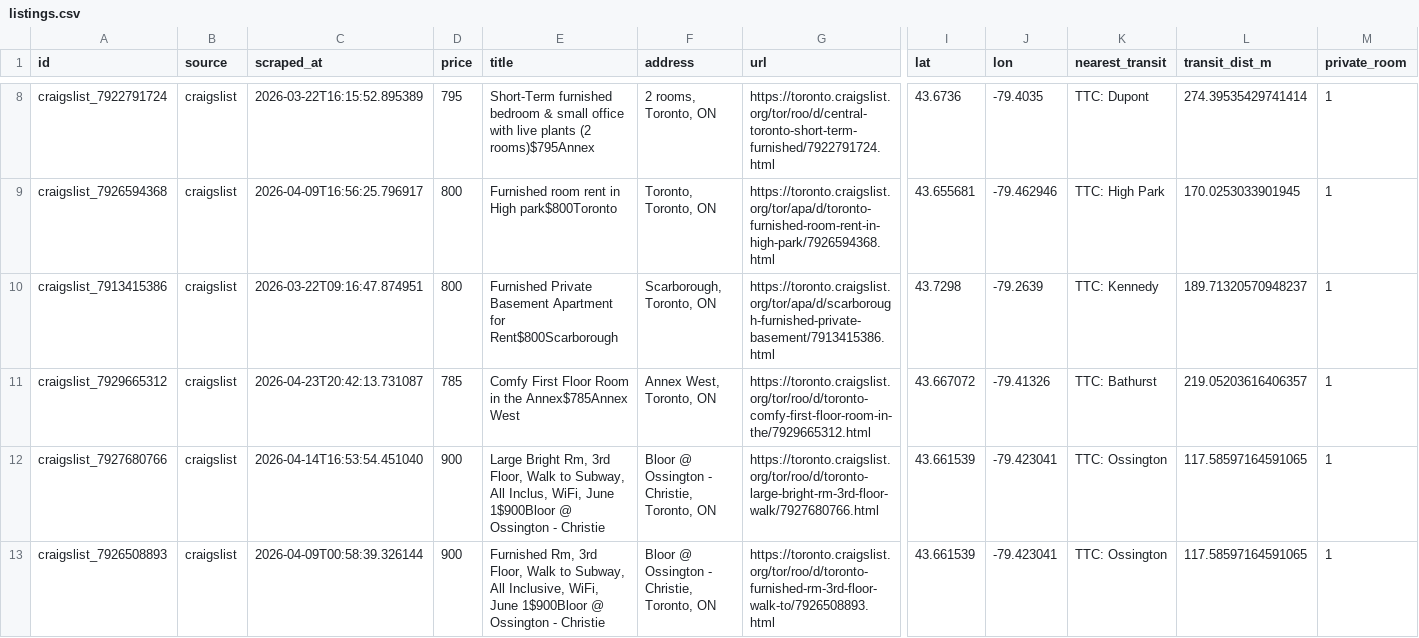
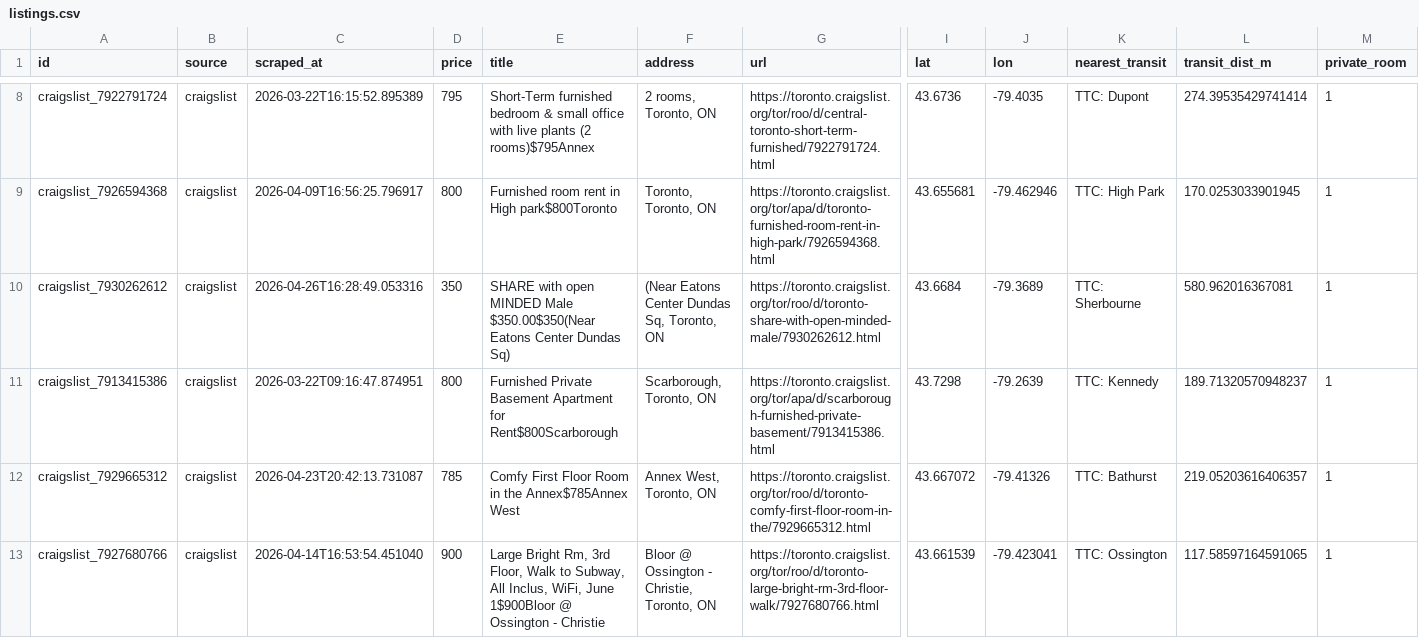
Before and after one commit to ons96/toronto-rental-agent, a CSV file: data/listings.csv, drawn as a sheet; only a part is shown, gaps mark what is left out; the shorter side is filled out with more unchanged rows; rows hold the shown columns only; the diff covers the shown part only; the diff names each change by its address in the sheet, - before the commit and + after, or states it on an @@ line.

```diff
--- a/data/listings.csv
+++ b/data/listings.csv
+row 10: craigslist_7930262612 | craigslist | 2026-04-26T16:28:49.053316 | 350 | SHARE with open MINDED Male $350.00$350(Near Eatons Center Dundas Sq) | (Near Eatons Center Dundas Sq, Toronto, ON | https://toronto.craigslist.org/tor/roo/d/toronto-share-with-open-minded-male/7930262612.html | 43.6684 | -79.3689 | TTC: Sherbourne | 580.962016367081 | 1
```
Also changed, not shown: 3 added rows elsewhere in this file.
